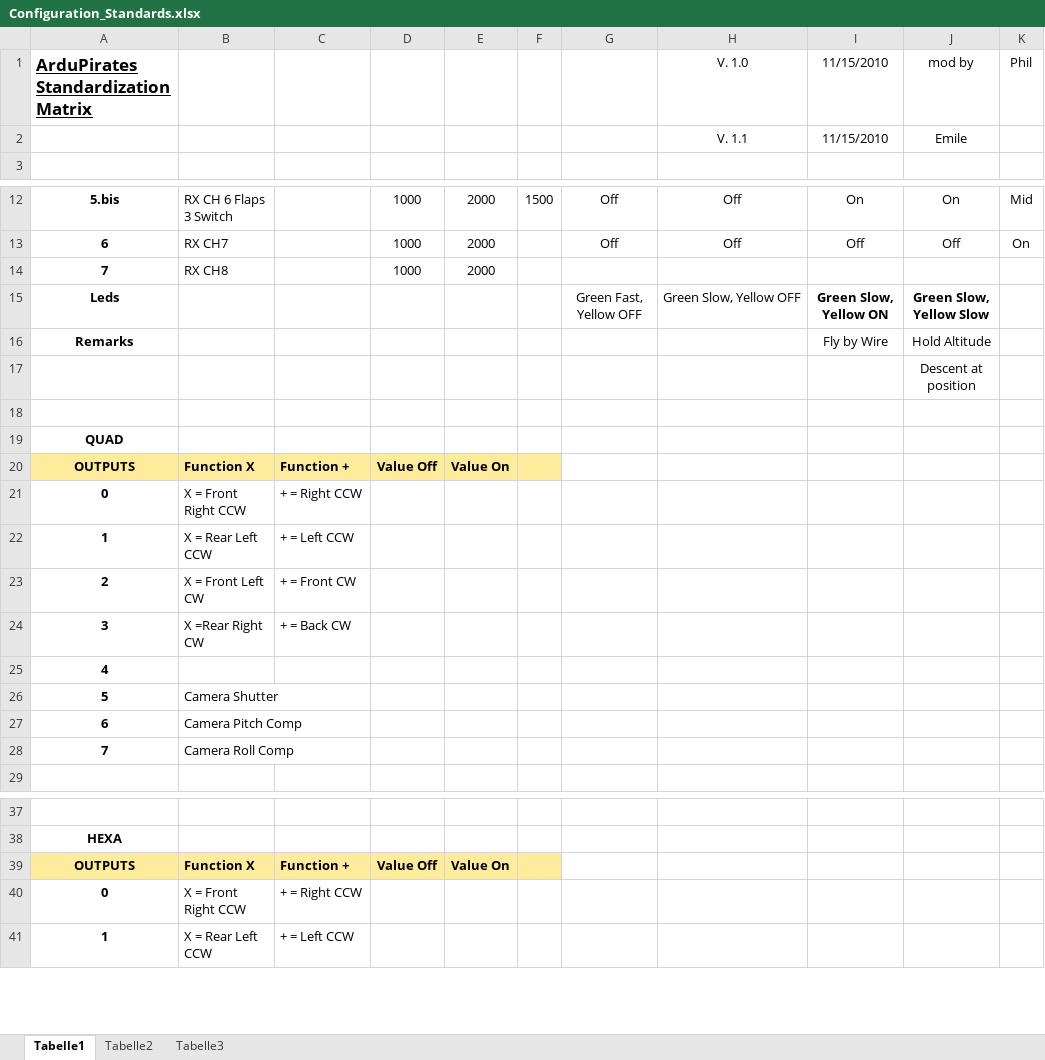
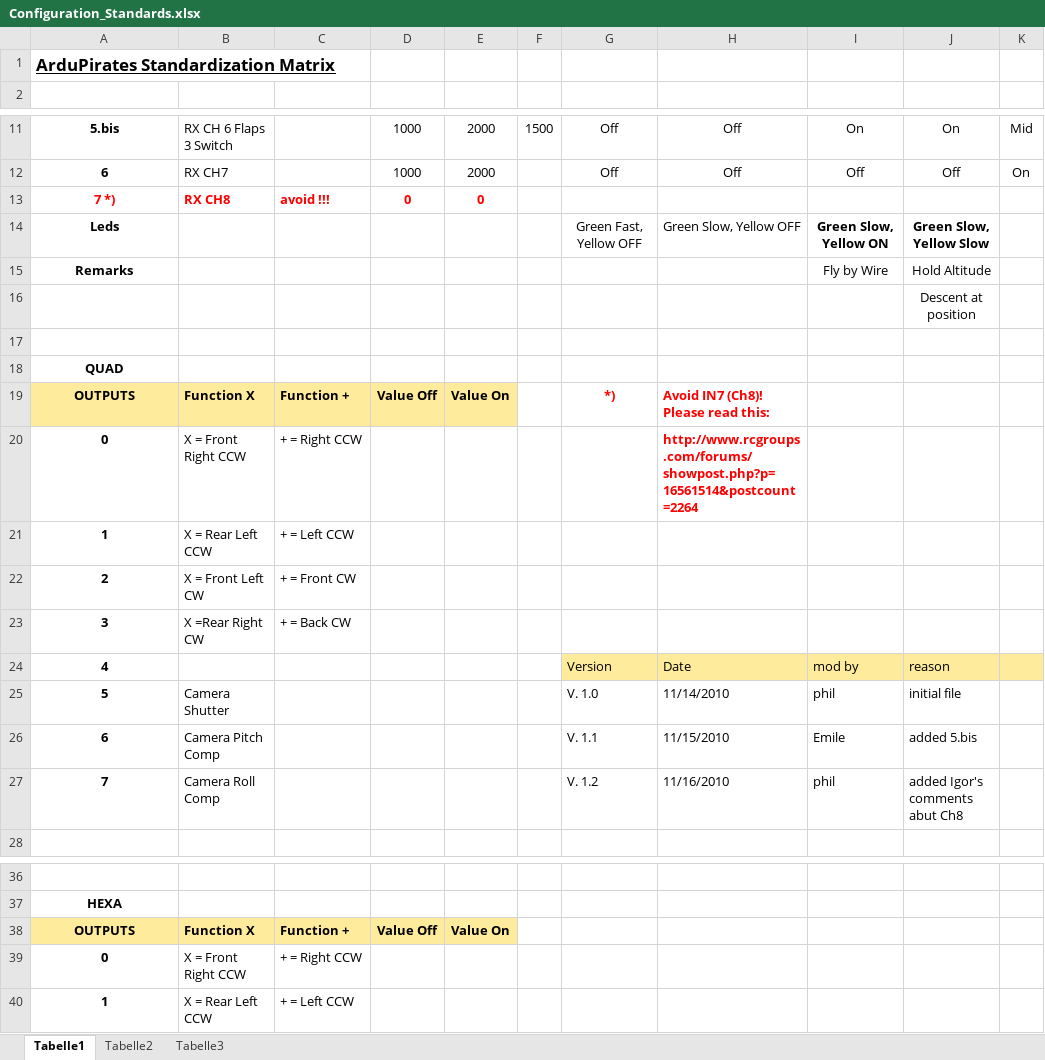
Before and after one commit to PeterBLITZ/ardupirates, an Excel workbook: QUAD/Configuration_Standards.xlsx, sheet Tabelle1, drawn as a sheet; only a part is shown, gaps mark what is left out; values as stored, in another font and other column widths than the file's, no borders; removed rows and columns are numbered as before the commit, all else as after; the diff names each change by its address in the sheet, - before the commit and + after, or states it on an @@ line.

Commit message:
Added Igor's warnings about IN07/CH8 failsave of AMP

```diff
--- a/QUAD/Configuration_Standards.xlsx (sheet Tabelle1)
+++ b/QUAD/Configuration_Standards.xlsx (sheet Tabelle1)
-row 1: ArduPirates Standardization Matrix |  |  |  |  |  |  | V. 1.0 | 11/15/2010 | mod by | Phil
-row 2:  |  |  |  |  |  |  | V. 1.1 | 11/15/2010 | Emile
+row 1: ArduPirates Standardization Matrix
-row 14: 7 | RX CH8 |  | 1000 | 2000
+row 13: 7 *) | RX CH8 | avoid !!! | 0 | 0
-F19 fill: #FFEB9C
+F19 fill: none
-G19: (empty)
+G19: *)
-H19: (empty)
+H19: Avoid IN7 (Ch8)! Please read this:
-H20: (empty)
+H20: http://www.rcgroups.com/forums/showpost.php?p=16561514&postcount=2264
-row 25: 4
+row 24: 4 |  |  |  |  |  | Version | Date | mod by | reason
-G25: (empty)
+G25: V. 1.0
-H25: (empty)
+H25: 11/14/2010
-I25: (empty)
+I25: phil
-J25: (empty)
+J25: initial file
-G26: (empty)
+G26: V. 1.1
-H26: (empty)
+H26: 11/15/2010
-I26: (empty)
+I26: Emile
-J26: (empty)
+J26: added 5.bis
-G27: (empty)
+G27: V. 1.2
-H27: (empty)
+H27: 11/16/2010
-I27: (empty)
+I27: phil
-J27: (empty)
+J27: added Igor's comments abut Ch8
-F38 fill: #FFEB9C
+F38 fill: none
```
